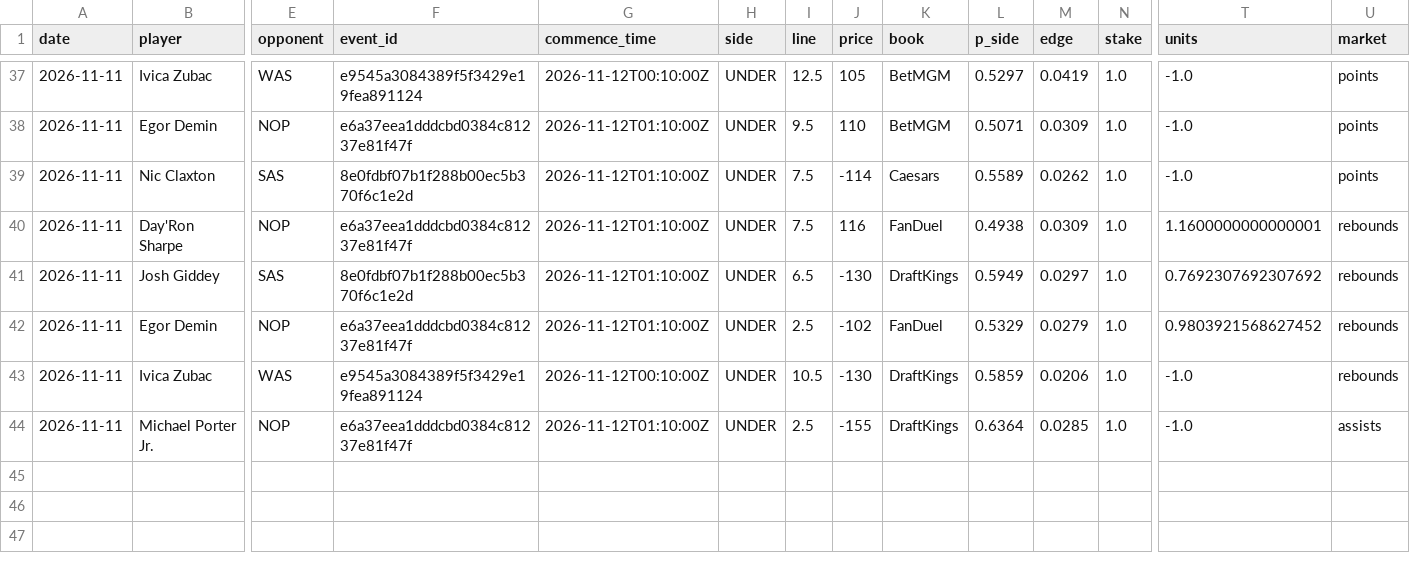
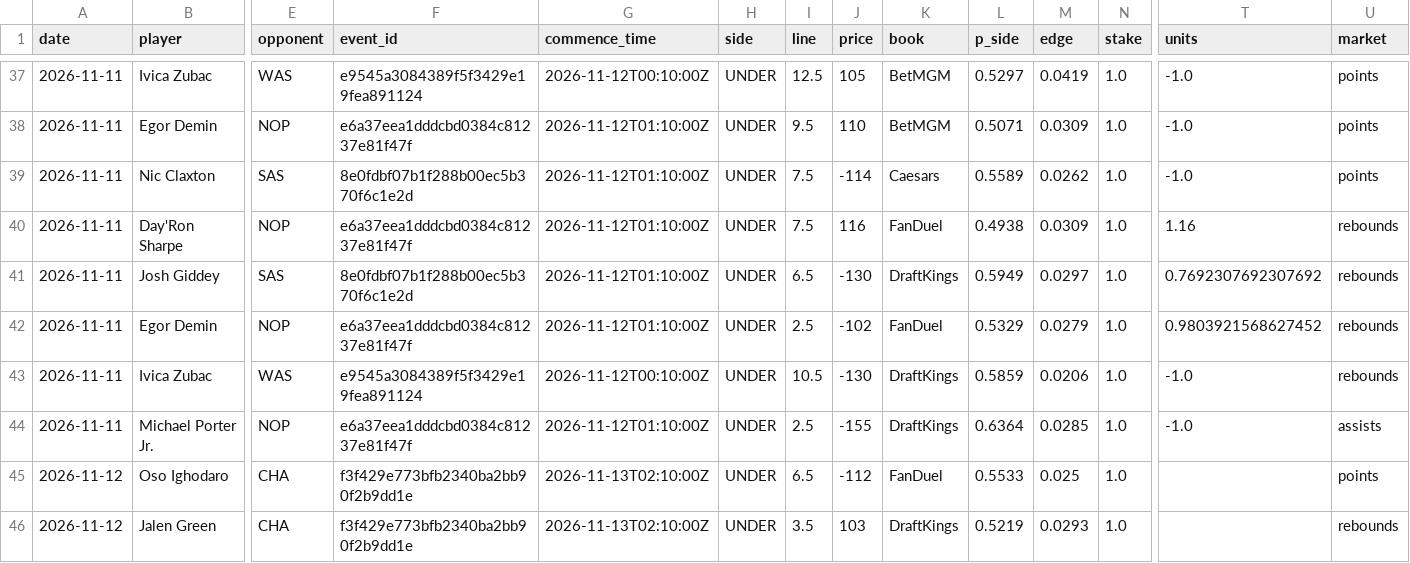
Before and after one commit to abeilke2002/belch-bets, a CSV file: odds_model/data/bet_log.csv, drawn as a sheet; only a part is shown, gaps mark what is left out; rows hold the shown columns only; the diff names each change by its address in the sheet, - before the commit and + after, or states it on an @@ line.

```diff
--- a/odds_model/data/bet_log.csv
+++ b/odds_model/data/bet_log.csv
-T40 (units): 1.1600000000000001
+T40 (units): 1.16
+row 45: 2026-11-12 | Oso Ighodaro | CHA | f3f429e773bfb2340ba2bb90f2b9dd1e | 2026-11-13T02:10:00Z | UNDER | 6.5 | -112 | FanDuel | 0.5533 | 0.025 | 1.0 |  | points
+row 46: 2026-11-12 | Jalen Green | CHA | f3f429e773bfb2340ba2bb90f2b9dd1e | 2026-11-13T02:10:00Z | UNDER | 3.5 | 103 | DraftKings | 0.5219 | 0.0293 | 1.0 |  | rebounds
```
Also changed, not shown: 18 other files.
